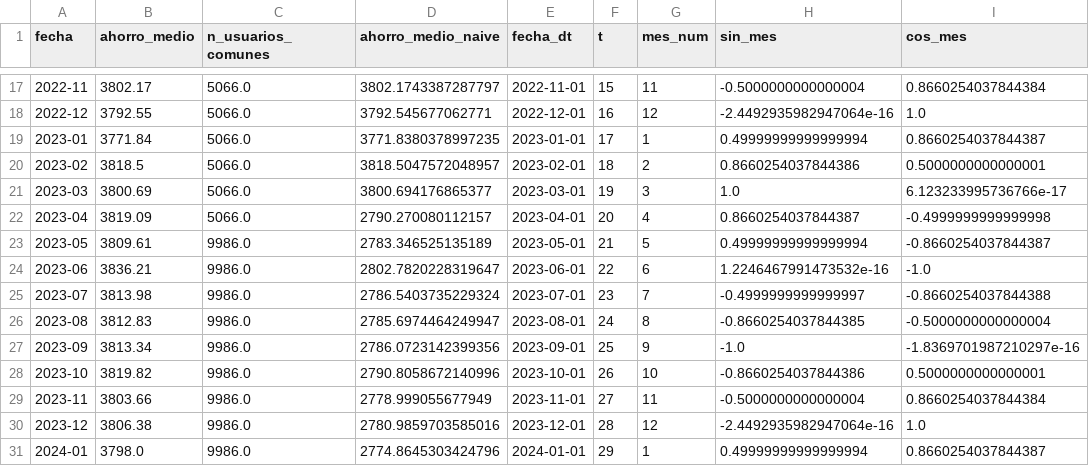
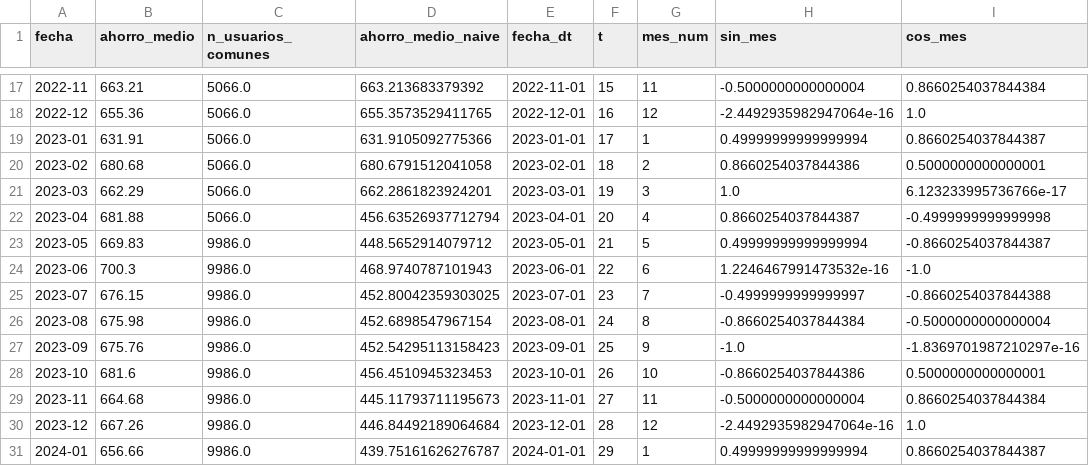
Before and after one commit to mmerola99/TFM---Grupo_05, a CSV file: data/clean/ahorro_medio_mensual.csv, drawn as a sheet; only a part is shown, gaps mark what is left out; the diff covers the shown part only.

```diff
--- a/data/clean/ahorro_medio_mensual.csv
+++ b/data/clean/ahorro_medio_mensual.csv
@@ -17,15 +17,15 @@ fecha,ahorro_medio,n_usuarios_comunes,ahorro_medio_naive,fecha_dt,t,mes_num,sin_
-2022-11,3802.17,5066.0,3802.1743387287797,2022-11-01,15,11,-0.5000000000000004,0.8660254037844384
-2022-12,3792.55,5066.0,3792.545677062771,2022-12-01,16,12,-2.4492935982947064e-16,1.0
-2023-01,3771.84,5066.0,3771.8380378997235,2023-01-01,17,1,0.49999999999999994,0.8660254037844387
-2023-02,3818.5,5066.0,3818.5047572048957,2023-02-01,18,2,0.8660254037844386,0.5000000000000001
-2023-03,3800.69,5066.0,3800.694176865377,2023-03-01,19,3,1.0,6.123233995736766e-17
-2023-04,3819.09,5066.0,2790.270080112157,2023-04-01,20,4,0.8660254037844387,-0.4999999999999998
-2023-05,3809.61,9986.0,2783.346525135189,2023-05-01,21,5,0.49999999999999994,-0.8660254037844387
-2023-06,3836.21,9986.0,2802.7820228319647,2023-06-01,22,6,1.2246467991473532e-16,-1.0
-2023-07,3813.98,9986.0,2786.5403735229324,2023-07-01,23,7,-0.4999999999999997,-0.8660254037844388
-2023-08,3812.83,9986.0,2785.6974464249947,2023-08-01,24,8,-0.8660254037844385,-0.5000000000000004
-2023-09,3813.34,9986.0,2786.0723142399356,2023-09-01,25,9,-1.0,-1.8369701987210297e-16
-2023-10,3819.82,9986.0,2790.8058672140996,2023-10-01,26,10,-0.8660254037844386,0.5000000000000001
-2023-11,3803.66,9986.0,2778.999055677949,2023-11-01,27,11,-0.5000000000000004,0.8660254037844384
-2023-12,3806.38,9986.0,2780.9859703585016,2023-12-01,28,12,-2.4492935982947064e-16,1.0
-2024-01,3798.0,9986.0,2774.8645303424796,2024-01-01,29,1,0.49999999999999994,0.8660254037844387
+2022-11,663.21,5066.0,663.213683379392,2022-11-01,15,11,-0.5000000000000004,0.8660254037844384
+2022-12,655.36,5066.0,655.3573529411765,2022-12-01,16,12,-2.4492935982947064e-16,1.0
+2023-01,631.91,5066.0,631.9105092775366,2023-01-01,17,1,0.49999999999999994,0.8660254037844387
+2023-02,680.68,5066.0,680.6791512041058,2023-02-01,18,2,0.8660254037844386,0.5000000000000001
+2023-03,662.29,5066.0,662.2861823924201,2023-03-01,19,3,1.0,6.123233995736766e-17
+2023-04,681.88,5066.0,456.63526937712794,2023-04-01,20,4,0.8660254037844387,-0.4999999999999998
+2023-05,669.83,9986.0,448.5652914079712,2023-05-01,21,5,0.49999999999999994,-0.8660254037844387
+2023-06,700.3,9986.0,468.9740787101943,2023-06-01,22,6,1.2246467991473532e-16,-1.0
+2023-07,676.15,9986.0,452.80042359303025,2023-07-01,23,7,-0.4999999999999997,-0.8660254037844388
+2023-08,675.98,9986.0,452.6898547967154,2023-08-01,24,8,-0.8660254037844384,-0.5000000000000004
+2023-09,675.76,9986.0,452.54295113158423,2023-09-01,25,9,-1.0,-1.8369701987210297e-16
+2023-10,681.6,9986.0,456.4510945323453,2023-10-01,26,10,-0.8660254037844386,0.5000000000000001
+2023-11,664.68,9986.0,445.11793711195673,2023-11-01,27,11,-0.5000000000000004,0.8660254037844384
+2023-12,667.26,9986.0,446.84492189064684,2023-12-01,28,12,-2.4492935982947064e-16,1.0
+2024-01,656.66,9986.0,439.75161626276787,2024-01-01,29,1,0.49999999999999994,0.8660254037844387
```
Also changed, not shown: 94 edited cells elsewhere in this file, 31 other files.
